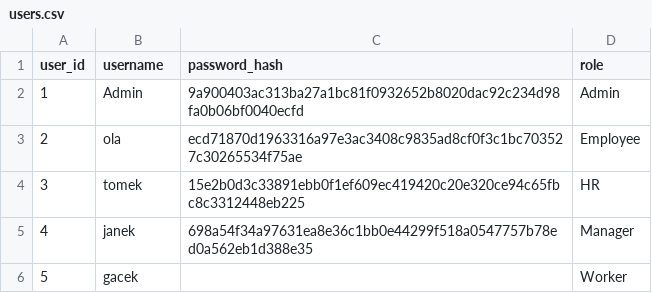
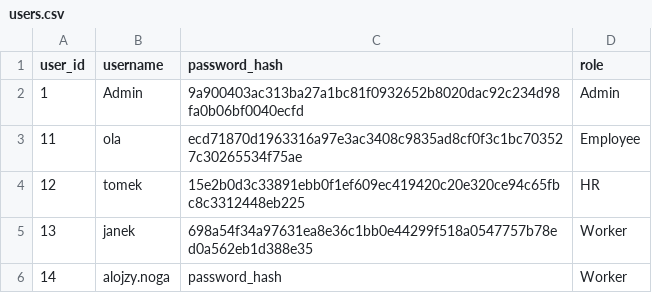
Before and after one commit to infoshareacademy/jpydzr10-sunny-team, a CSV file: startup/users.csv, drawn as a sheet.

Commit message:
Add leave_view per worker and per team. Add file workers.csv

```diff
--- a/startup/users.csv
+++ b/startup/users.csv
@@ -2,5 +2,5 @@ user_id,username,password_hash,role
 1,Admin,9a900403ac313ba27a1bc81f0932652b8020dac92c234d98fa0b06bf0040ecfd,Admin
-2,ola,ecd71870d1963316a97e3ac3408c9835ad8cf0f3c1bc703527c30265534f75ae,Employee
-3,tomek,15e2b0d3c33891ebb0f1ef609ec419420c20e320ce94c65fbc8c3312448eb225,HR
-4,janek,698a54f34a97631ea8e36c1bb0e44299f518a0547757b78ed0a562eb1d388e35,Manager
-5,gacek,,Worker
+11,ola,ecd71870d1963316a97e3ac3408c9835ad8cf0f3c1bc703527c30265534f75ae,Employee
+12,tomek,15e2b0d3c33891ebb0f1ef609ec419420c20e320ce94c65fbc8c3312448eb225,HR
+13,janek,698a54f34a97631ea8e36c1bb0e44299f518a0547757b78ed0a562eb1d388e35,Worker
+14,alojzy.noga,password_hash,Worker
```
Also changed, not shown: 9 other files.
